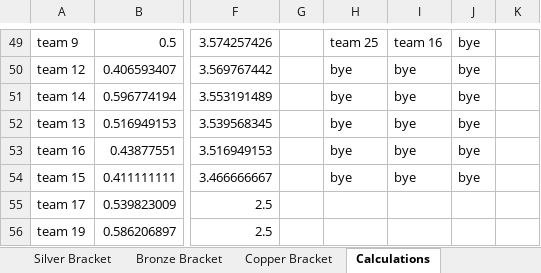
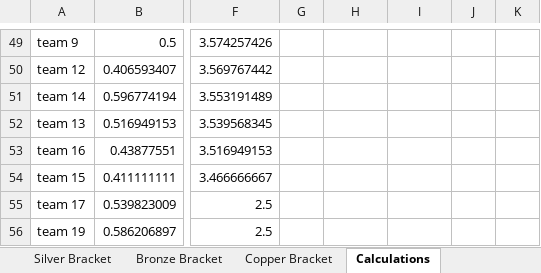
Before and after one commit to mhay10/uccs_tennis_site_v2, an Excel workbook: excel_sheet/uccs_tennis_site_v2_brackets-v0.1.xlsm, sheet Calculations, drawn as a sheet; only a part is shown, gaps mark what is left out; values as stored, in another font and other column widths than the file's, no borders; the diff covers the shown part only; the diff names each change by its address in the sheet, - before the commit and + after, or states it on an @@ line.

```diff
--- a/excel_sheet/uccs_tennis_site_v2_brackets-v0.1.xlsm (sheet Calculations)
+++ b/excel_sheet/uccs_tennis_site_v2_brackets-v0.1.xlsm (sheet Calculations)
-H49: team 25
+H49: (empty)
-I49: team 16
+I49: (empty)
-J49:J54: bye
+J49:J54: (empty)
-H50:H54: bye
+H50:H54: (empty)
-I50:I54: bye
+I50:I54: (empty)
```
Also changed, not shown: 30 edited cells elsewhere in this sheet, sheet Copper Bracket, sheet Bronze Bracket, sheet Gold Bracket, sheet Silver Bracket, sheet TOURNAMENT DETAILS, sheet SCHEDULE, other sheet tabs, charts or pictures, 16 other files.
